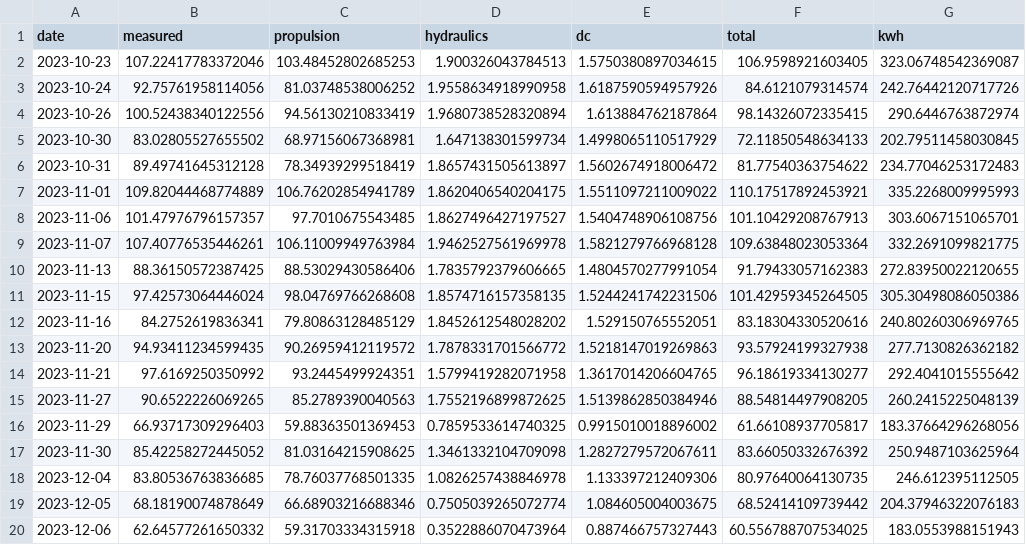
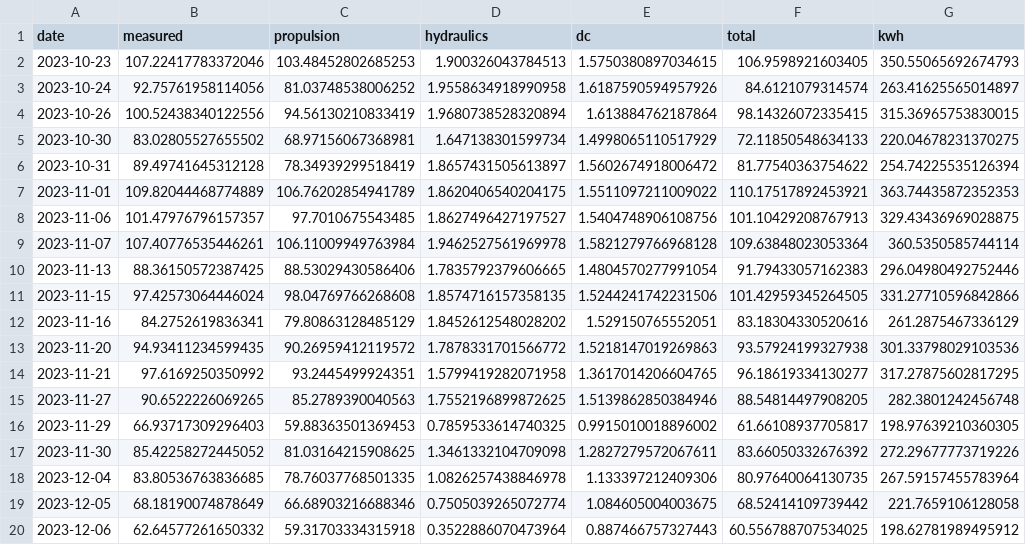
Before and after one commit to arvidsorfeldt/py-fish, a CSV file: fredrika_consumptions.csv, drawn as a sheet.

Commit message:
Added efficiencies on the electric consumption estimate

```diff
--- a/fredrika_consumptions.csv
+++ b/fredrika_consumptions.csv
@@ -1,20 +1,20 @@
 date,measured,propulsion,hydraulics,dc,total,kwh
-2023-10-23,107.22417783372046,103.48452802685253,1.900326043784513,1.5750380897034615,106.9598921603405,323.06748542369087
-2023-10-24,92.75761958114056,81.03748538006252,1.9558634918990958,1.6187590594957926,84.6121079314574,242.76442120717726
-2023-10-26,100.52438340122556,94.56130210833419,1.9680738528320894,1.613884762187864,98.14326072335415,290.6446763872974
-2023-10-30,83.02805527655502,68.97156067368981,1.647138301599734,1.4998065110517929,72.11850548634133,202.79511458030845
-2023-10-31,89.49741645312128,78.34939299518419,1.8657431505613897,1.5602674918006472,81.77540363754622,234.77046253172483
-2023-11-01,109.82044468774889,106.76202854941789,1.8620406540204175,1.5511097211009022,110.17517892453921,335.2268009995993
-2023-11-06,101.47976796157357,97.7010675543485,1.8627496427197527,1.5404748906108756,101.10429208767913,303.6067151065701
-2023-11-07,107.40776535446261,106.11009949763984,1.9462527561969978,1.5821279766968128,109.63848023053364,332.2691099821775
-2023-11-13,88.36150572387425,88.53029430586406,1.7835792379606665,1.4804570277991054,91.79433057162383,272.83950022120655
-2023-11-15,97.42573064446024,98.04769766268608,1.8574716157358135,1.5244241742231506,101.42959345264505,305.30498086050386
-2023-11-16,84.2752619836341,79.80863128485129,1.8452612548028202,1.529150765552051,83.18304330520616,240.80260306969765
-2023-11-20,94.93411234599435,90.26959412119572,1.7878331701566772,1.5218147019269863,93.57924199327938,277.7130826362182
-2023-11-21,97.6169250350992,93.2445499924351,1.5799419282071958,1.3617014206604765,96.18619334130277,292.4041015555642
-2023-11-27,90.6522226069265,85.2789390040563,1.7552196899872625,1.5139862850384946,88.54814497908205,260.2415225048139
-2023-11-29,66.93717309296403,59.88363501369453,0.7859533614740325,0.9915010018896002,61.66108937705817,183.37664296268056
-2023-11-30,85.42258272445052,81.03164215908625,1.3461332104709098,1.2827279572067611,83.66050332676392,250.9487103625964
-2023-12-04,83.80536763836685,78.76037768501335,1.0826257438846978,1.133397212409306,80.97640064130735,246.612395112505
-2023-12-05,68.18190074878649,66.68903216688346,0.7505039265072774,1.084605004003675,68.52414109739442,204.37946322076183
-2023-12-06,62.64577261650332,59.31703334315918,0.3522886070473964,0.887466757327443,60.556788707534025,183.0553988151943
+2023-10-23,107.22417783372046,103.48452802685253,1.900326043784513,1.5750380897034615,106.9598921603405,350.55065692674793
+2023-10-24,92.75761958114056,81.03748538006252,1.9558634918990958,1.6187590594957926,84.6121079314574,263.41625565014897
+2023-10-26,100.52438340122556,94.56130210833419,1.9680738528320894,1.613884762187864,98.14326072335415,315.36965753830015
+2023-10-30,83.02805527655502,68.97156067368981,1.647138301599734,1.4998065110517929,72.11850548634133,220.04678231370275
+2023-10-31,89.49741645312128,78.34939299518419,1.8657431505613897,1.5602674918006472,81.77540363754622,254.74225535126394
+2023-11-01,109.82044468774889,106.76202854941789,1.8620406540204175,1.5511097211009022,110.17517892453921,363.74435872352353
+2023-11-06,101.47976796157357,97.7010675543485,1.8627496427197527,1.5404748906108756,101.10429208767913,329.43436969028875
+2023-11-07,107.40776535446261,106.11009949763984,1.9462527561969978,1.5821279766968128,109.63848023053364,360.5350585744114
+2023-11-13,88.36150572387425,88.53029430586406,1.7835792379606665,1.4804570277991054,91.79433057162383,296.04980492752446
+2023-11-15,97.42573064446024,98.04769766268608,1.8574716157358135,1.5244241742231506,101.42959345264505,331.27710596842866
+2023-11-16,84.2752619836341,79.80863128485129,1.8452612548028202,1.529150765552051,83.18304330520616,261.2875467336129
+2023-11-20,94.93411234599435,90.26959412119572,1.7878331701566772,1.5218147019269863,93.57924199327938,301.33798029103536
+2023-11-21,97.6169250350992,93.2445499924351,1.5799419282071958,1.3617014206604765,96.18619334130277,317.27875602817295
+2023-11-27,90.6522226069265,85.2789390040563,1.7552196899872625,1.5139862850384946,88.54814497908205,282.3801242456748
+2023-11-29,66.93717309296403,59.88363501369453,0.7859533614740325,0.9915010018896002,61.66108937705817,198.97639210360305
+2023-11-30,85.42258272445052,81.03164215908625,1.3461332104709098,1.2827279572067611,83.66050332676392,272.29677773719226
+2023-12-04,83.80536763836685,78.76037768501335,1.0826257438846978,1.133397212409306,80.97640064130735,267.59157455783964
+2023-12-05,68.18190074878649,66.68903216688346,0.7505039265072774,1.084605004003675,68.52414109739442,221.7659106128058
+2023-12-06,62.64577261650332,59.31703334315918,0.3522886070473964,0.887466757327443,60.556788707534025,198.62781989495912
```
Also changed, not shown: 1 other file.
